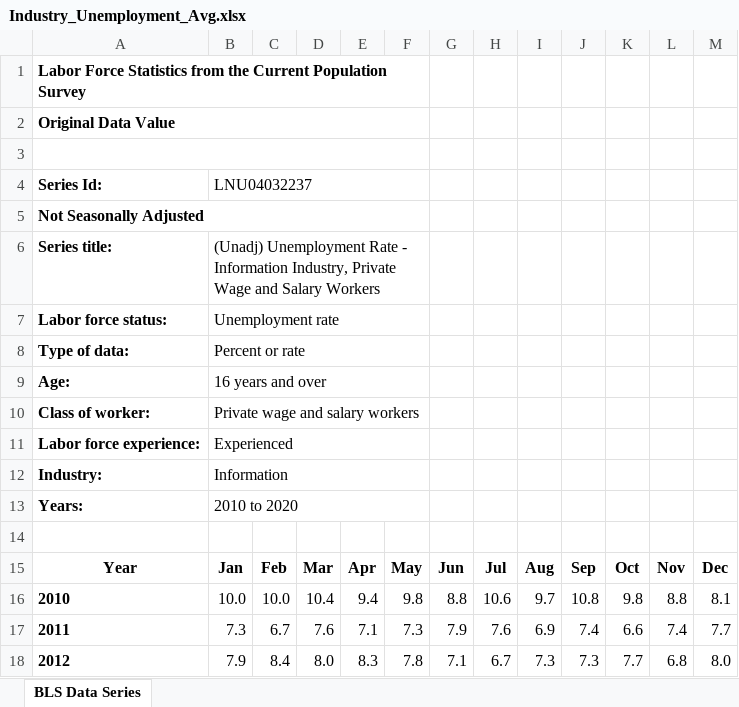
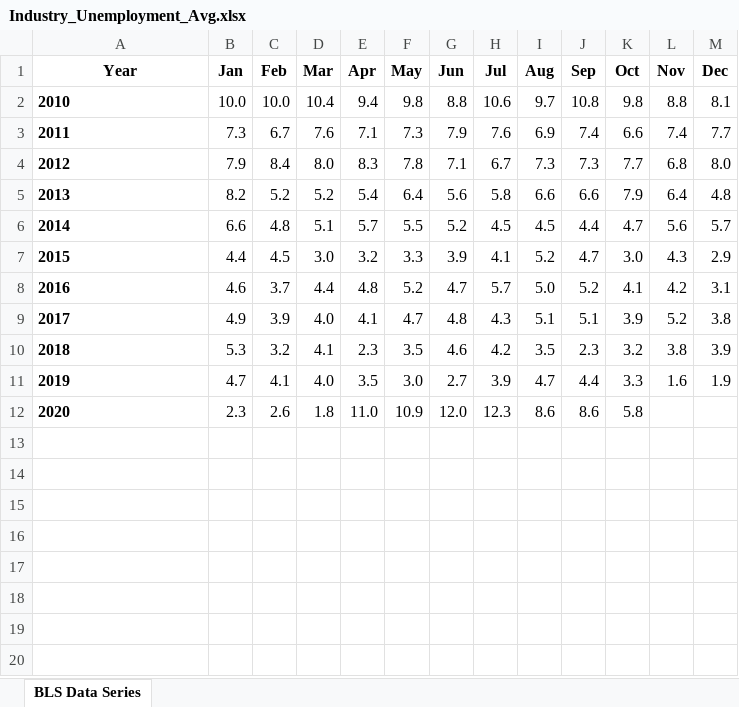
Before and after one commit to vgnenov/OnTheUpAndUp, an Excel workbook: Cleaned Data XLS format/Industry_Unemployment_Avg.xlsx, sheet BLS Data Series, drawn as a sheet; only a part is shown; the shorter side is filled out with more unchanged rows; values as stored, in another font and other column widths than the file's, no borders; the diff names each change by its address in the sheet, - before the commit and + after, or states it on an @@ line.

```diff
--- a/Cleaned Data XLS format/Industry_Unemployment_Avg.xlsx (sheet BLS Data Series)
+++ b/Cleaned Data XLS format/Industry_Unemployment_Avg.xlsx (sheet BLS Data Series)
-row 1: Labor Force Statistics from the Current Population Survey
-row 2: Original Data Value
-row 3: (empty)
-row 4: Series Id: | LNU04032237
-row 5: Not Seasonally Adjusted
-row 6: Series title: | (Unadj) Unemployment Rate - Information Industry, Private Wage and Salary Workers
-row 7: Labor force status: | Unemployment rate
-row 8: Type of data: | Percent or rate
-row 9: Age: | 16 years and over
-row 10: Class of worker: | Private wage and salary workers
-row 11: Labor force experience: | Experienced
-row 12: Industry: | Information
-row 13: Years: | 2010 to 2020
-row 14: (empty)
```
Also changed, not shown: Cleaned Data XLS format/Illinois_Mean_Salary.xlsx, Cleaned Data XLS format/Industry_Gender_Pay_Gap.xlsx, 15 other files.
